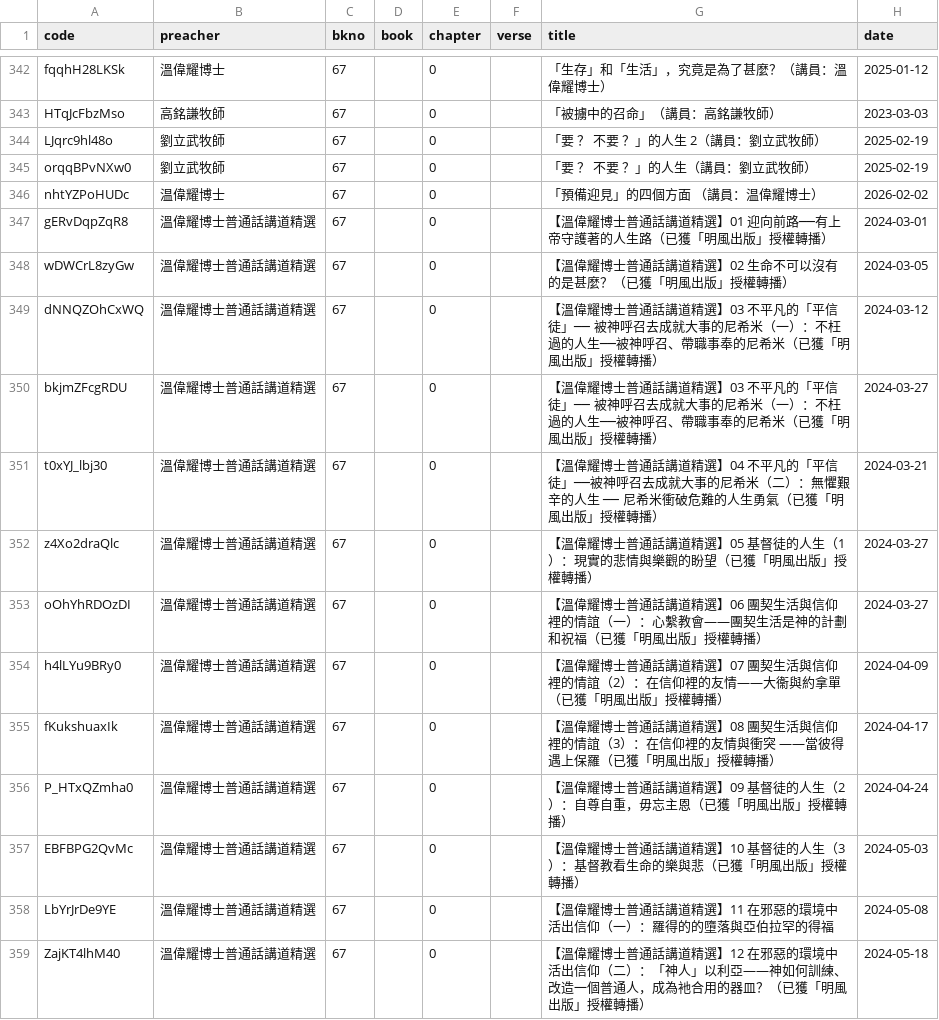
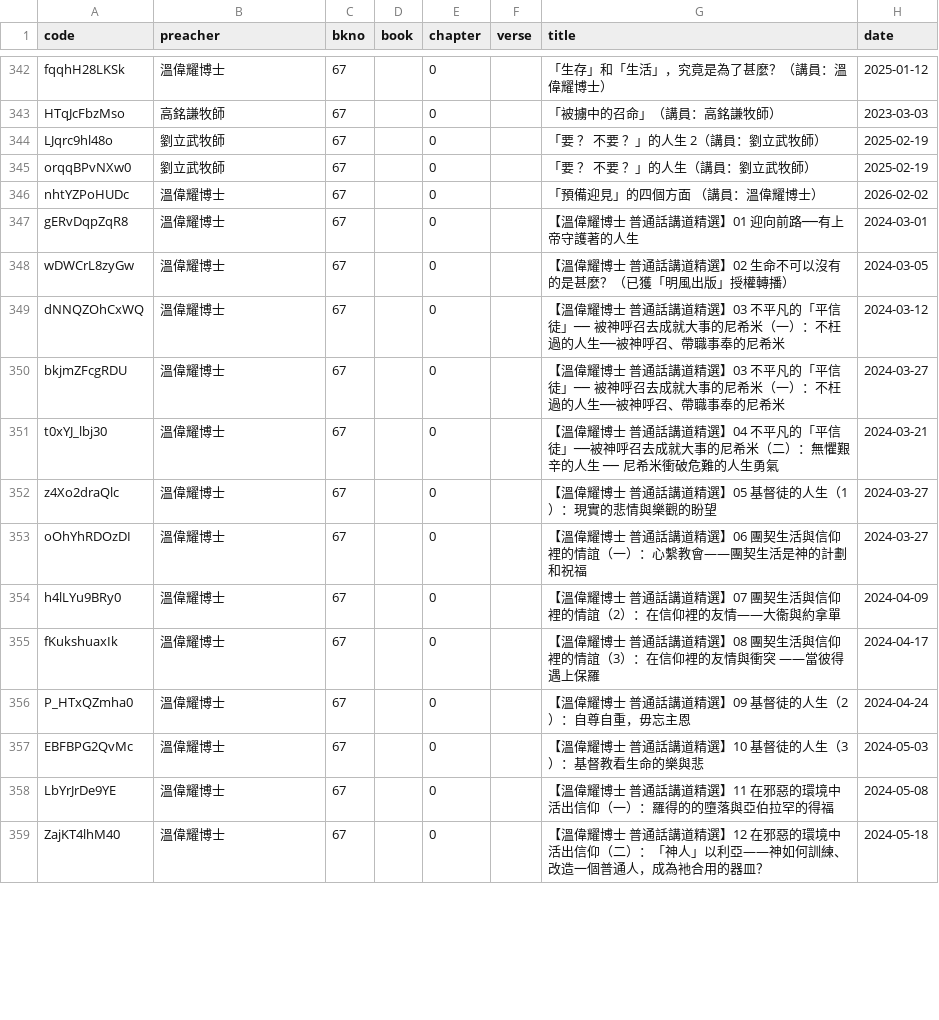
Before and after one commit to michaelchanwahyan/sermon-app, a CSV file: projects/ACSMHK/index_byb.csv, drawn as a sheet; only a part is shown, gaps mark what is left out; the diff covers the shown part only.

Commit message:
[bugfix] fix 溫偉耀博士 title name issue

```diff
--- a/projects/ACSMHK/index_byb.csv
+++ b/projects/ACSMHK/index_byb.csv
@@ -345,15 +345,15 @@ LJqrc9hl48o,劉立武牧師,67,,0,,「要 ？ 不要 ？」的人生 2（講員
 orqqBPvNXw0,劉立武牧師,67,,0,,「要 ？ 不要 ？」的人生（講員：劉立武牧師）,2025-02-19
-nhtYZPoHUDc,温偉耀博士,67,,0,,「預備迎見」的四個方面 （講員：温偉耀博士）,2026-02-02
-gERvDqpZqR8,溫偉耀博士普通話講道精選,67,,0,,【溫偉耀博士普通話講道精選】01  迎向前路──有上帝守護著的人生路（已獲「明風出版」授權轉播）,2024-03-01
-wDWCrL8zyGw,溫偉耀博士普通話講道精選,67,,0,,【溫偉耀博士普通話講道精選】02  生命不可以沒有的是甚麼？（已獲「明風出版」授權轉播）,2024-03-05
-dNNQZOhCxWQ,溫偉耀博士普通話講道精選,67,,0,,【溫偉耀博士普通話講道精選】03  不平凡的「平信徒」── 被神呼召去成就大事的尼希米（一）：不枉過的人生──被神呼召、帶職事奉的尼希米（已獲「明風出版」授權轉播）,2024-03-12
-bkjmZFcgRDU,溫偉耀博士普通話講道精選,67,,0,,【溫偉耀博士普通話講道精選】03  不平凡的「平信徒」── 被神呼召去成就大事的尼希米（一）：不枉過的人生──被神呼召、帶職事奉的尼希米（已獲「明風出版」授權轉播）,2024-03-27
-t0xYJ_lbj30,溫偉耀博士普通話講道精選,67,,0,,【溫偉耀博士普通話講道精選】04  不平凡的「平信徒」──被神呼召去成就大事的尼希米（二）：無懼艱辛的人生 ── 尼希米衝破危難的人生勇氣（已獲「明風出版」授權轉播）,2024-03-21
-z4Xo2draQlc,溫偉耀博士普通話講道精選,67,,0,,【溫偉耀博士普通話講道精選】05  基督徒的人生（1）：現實的悲情與樂觀的盼望（已獲「明風出版」授權轉播）,2024-03-27
-oOhYhRDOzDI,溫偉耀博士普通話講道精選,67,,0,,【溫偉耀博士普通話講道精選】06  團契生活與信仰裡的情誼（一）：心繫教會――團契生活是神的計劃和祝福（已獲「明風出版」授權轉播）,2024-03-27
-h4lLYu9BRy0,溫偉耀博士普通話講道精選,67,,0,,【溫偉耀博士普通話講道精選】07  團契生活與信仰裡的情誼（2）：在信仰裡的友情――大衞與約拿單（已獲「明風出版」授權轉播）,2024-04-09
-fKukshuaxIk,溫偉耀博士普通話講道精選,67,,0,,【溫偉耀博士普通話講道精選】08  團契生活與信仰裡的情誼（3）：在信仰裡的友情與衝突 ――當彼得遇上保羅（已獲「明風出版」授權轉播）,2024-04-17
-P_HTxQZmha0,溫偉耀博士普通話講道精選,67,,0,,【溫偉耀博士普通話講道精選】09  基督徒的人生（2）：自尊自重，毋忘主恩（已獲「明風出版」授權轉播）,2024-04-24
-EBFBPG2QvMc,溫偉耀博士普通話講道精選,67,,0,,【溫偉耀博士普通話講道精選】10  基督徒的人生（3）：基督教看生命的樂與悲（已獲「明風出版」授權轉播）,2024-05-03
-LbYrJrDe9YE,溫偉耀博士普通話講道精選,67,,0,,【溫偉耀博士普通話講道精選】11  在邪惡的環境中活出信仰（一）：羅得的的墮落與亞伯拉罕的得福,2024-05-08
-ZajKT4lhM40,溫偉耀博士普通話講道精選,67,,0,,【溫偉耀博士普通話講道精選】12  在邪惡的環境中活出信仰（二）：「神人」以利亞——神如何訓練、改造一個普通人，成為衪合用的器皿？（已獲「明風出版」授權轉播）,2024-05-18
+nhtYZPoHUDc,溫偉耀博士,67,,0,,「預備迎見」的四個方面 （講員：溫偉耀博士）,2026-02-02
+gERvDqpZqR8,溫偉耀博士,67,,0,,【溫偉耀博士 普通話講道精選】01  迎向前路──有上帝守護著的人生,2024-03-01
+wDWCrL8zyGw,溫偉耀博士,67,,0,,【溫偉耀博士 普通話講道精選】02  生命不可以沒有的是甚麼？（已獲「明風出版」授權轉播）,2024-03-05
+dNNQZOhCxWQ,溫偉耀博士,67,,0,,【溫偉耀博士 普通話講道精選】03  不平凡的「平信徒」── 被神呼召去成就大事的尼希米（一）：不枉過的人生──被神呼召、帶職事奉的尼希米,2024-03-12
+bkjmZFcgRDU,溫偉耀博士,67,,0,,【溫偉耀博士 普通話講道精選】03  不平凡的「平信徒」── 被神呼召去成就大事的尼希米（一）：不枉過的人生──被神呼召、帶職事奉的尼希米,2024-03-27
+t0xYJ_lbj30,溫偉耀博士,67,,0,,【溫偉耀博士 普通話講道精選】04  不平凡的「平信徒」──被神呼召去成就大事的尼希米（二）：無懼艱辛的人生 ── 尼希米衝破危難的人生勇氣,2024-03-21
+z4Xo2draQlc,溫偉耀博士,67,,0,,【溫偉耀博士 普通話講道精選】05  基督徒的人生（1）：現實的悲情與樂觀的盼望,2024-03-27
+oOhYhRDOzDI,溫偉耀博士,67,,0,,【溫偉耀博士 普通話講道精選】06  團契生活與信仰裡的情誼（一）：心繫教會――團契生活是神的計劃和祝福,2024-03-27
+h4lLYu9BRy0,溫偉耀博士,67,,0,,【溫偉耀博士 普通話講道精選】07  團契生活與信仰裡的情誼（2）：在信仰裡的友情――大衞與約拿單,2024-04-09
+fKukshuaxIk,溫偉耀博士,67,,0,,【溫偉耀博士 普通話講道精選】08  團契生活與信仰裡的情誼（3）：在信仰裡的友情與衝突 ――當彼得遇上保羅,2024-04-17
+P_HTxQZmha0,溫偉耀博士,67,,0,,【溫偉耀博士 普通話講道精選】09  基督徒的人生（2）：自尊自重，毋忘主恩,2024-04-24
+EBFBPG2QvMc,溫偉耀博士,67,,0,,【溫偉耀博士 普通話講道精選】10  基督徒的人生（3）：基督教看生命的樂與悲,2024-05-03
+LbYrJrDe9YE,溫偉耀博士,67,,0,,【溫偉耀博士 普通話講道精選】11  在邪惡的環境中活出信仰（一）：羅得的的墮落與亞伯拉罕的得福,2024-05-08
+ZajKT4lhM40,溫偉耀博士,67,,0,,【溫偉耀博士 普通話講道精選】12  在邪惡的環境中活出信仰（二）：「神人」以利亞——神如何訓練、改造一個普通人，成為衪合用的器皿？,2024-05-18
```
Also changed, not shown: 110 edited cells elsewhere in this file, projects/ACSMHK/index_byn.csv, projects/ACSMHK/index_byp.csv, 3 other files.
